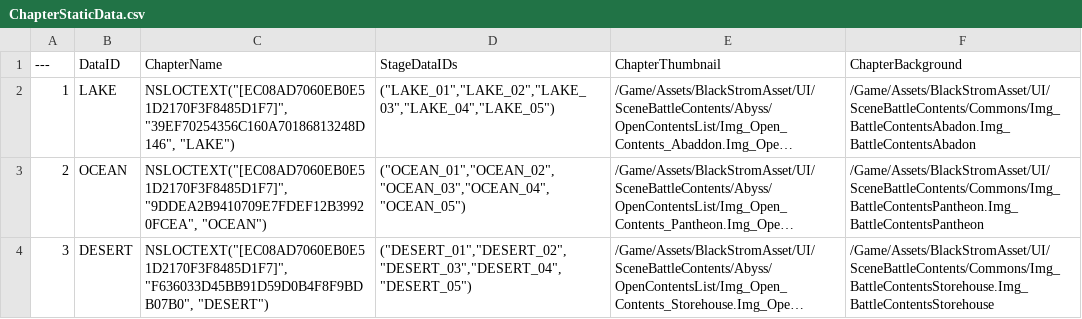
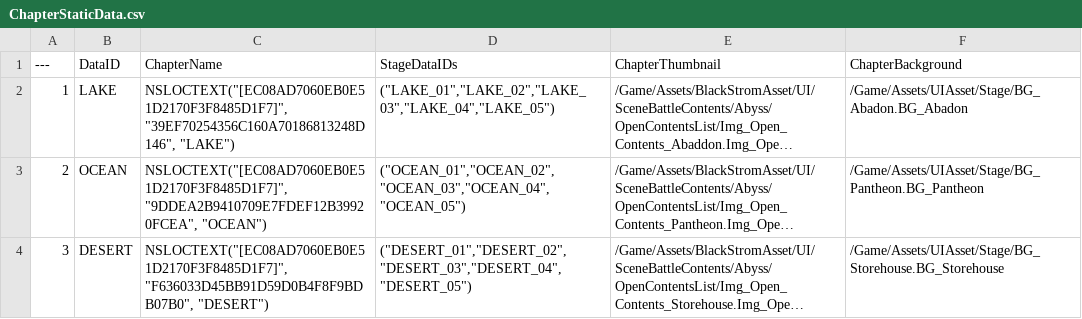
Before and after one commit to Lucky-Rabbit-s-Foot-v2/Lunar_Realm, a CSV file: ExternalSource/ChapterStaticData.csv, drawn as a sheet; long unchanged cells end in …; the diff names each change by its address in the sheet, - before the commit and + after, or states it on an @@ line.

```diff
--- a/ExternalSource/ChapterStaticData.csv
+++ b/ExternalSource/ChapterStaticData.csv
-F2 (ChapterBackground): /Game/Assets/BlackStromAsset/UI/SceneBattleContents/Commons/Img_BattleContentsAbadon.Img_BattleContentsAbadon
+F2 (ChapterBackground): /Game/Assets/UIAsset/Stage/BG_Abadon.BG_Abadon
-F3 (ChapterBackground): /Game/Assets/BlackStromAsset/UI/SceneBattleContents/Commons/Img_BattleContentsPantheon.Img_BattleContentsPantheon
+F3 (ChapterBackground): /Game/Assets/UIAsset/Stage/BG_Pantheon.BG_Pantheon
-F4 (ChapterBackground): /Game/Assets/BlackStromAsset/UI/SceneBattleContents/Commons/Img_BattleContentsStorehouse.Img_BattleContentsStorehouse
+F4 (ChapterBackground): /Game/Assets/UIAsset/Stage/BG_Storehouse.BG_Storehouse
```
Also changed, not shown: 28 other files.
